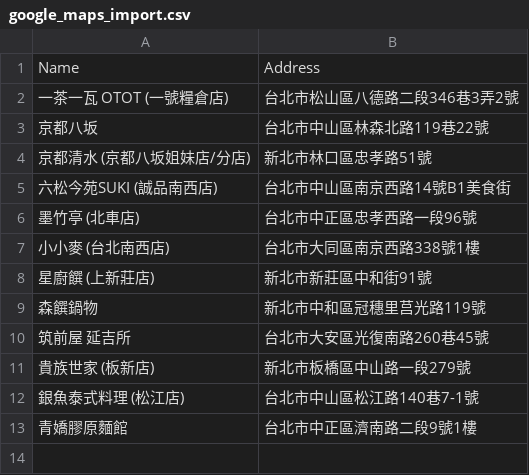
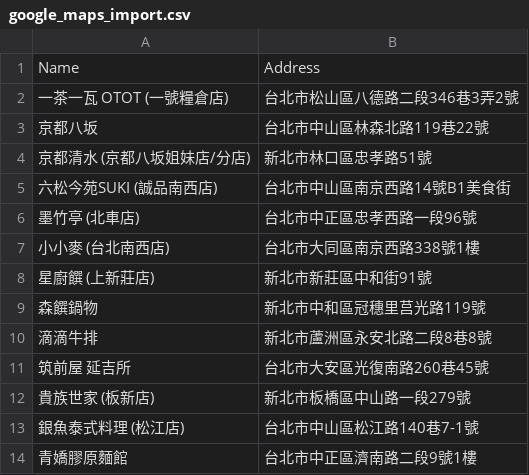
Before and after one commit to moonlove0102-arch/food-map, a CSV file: google_maps_import.csv, drawn as a sheet.

Commit message:
Add new restaurant: 滴滴牛排

```diff
--- a/google_maps_import.csv
+++ b/google_maps_import.csv
@@ -9,2 +9,3 @@ Name,Address
 森饌鍋物,新北市中和區冠穗里莒光路119號
+滴滴牛排,新北市蘆洲區永安北路二段8巷8號
 筑前屋 延吉所,台北市大安區光復南路260巷45號
```
Also changed, not shown: 1 other file.
